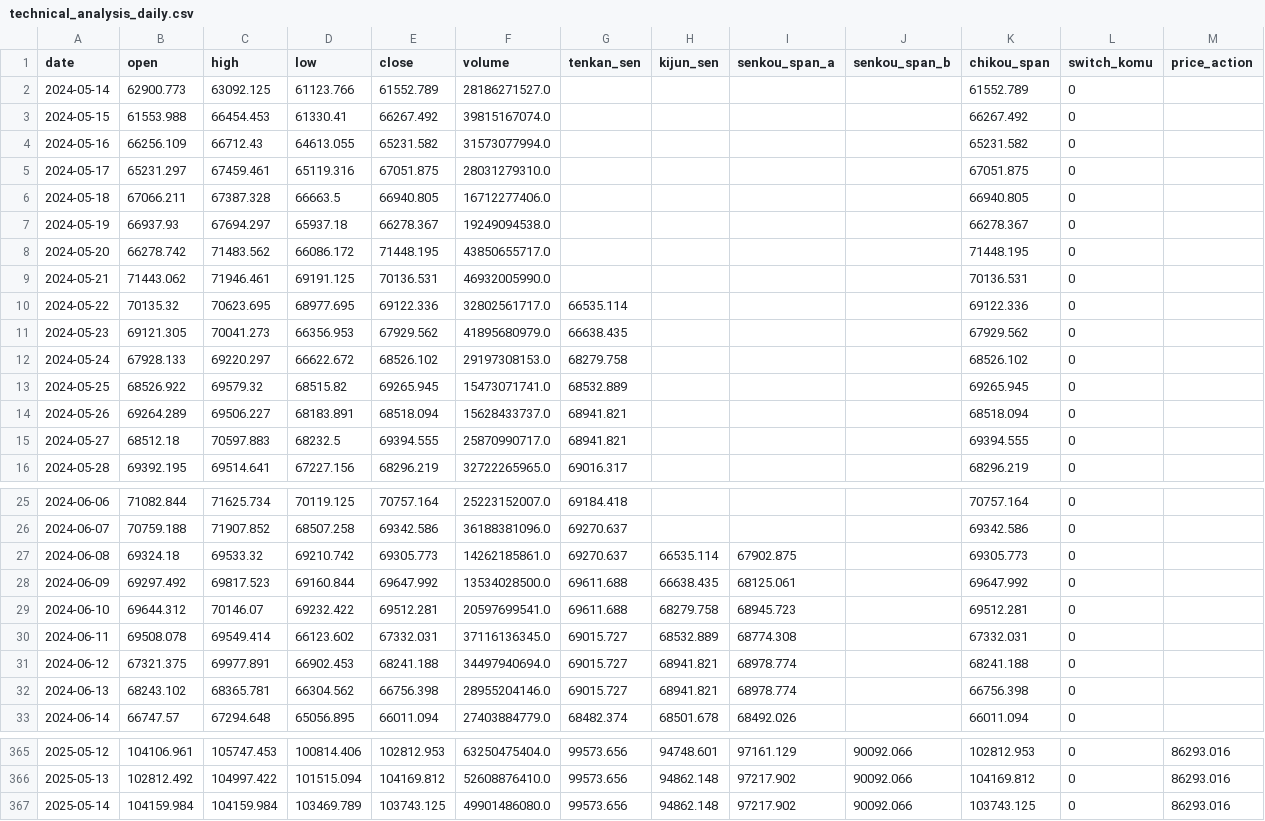
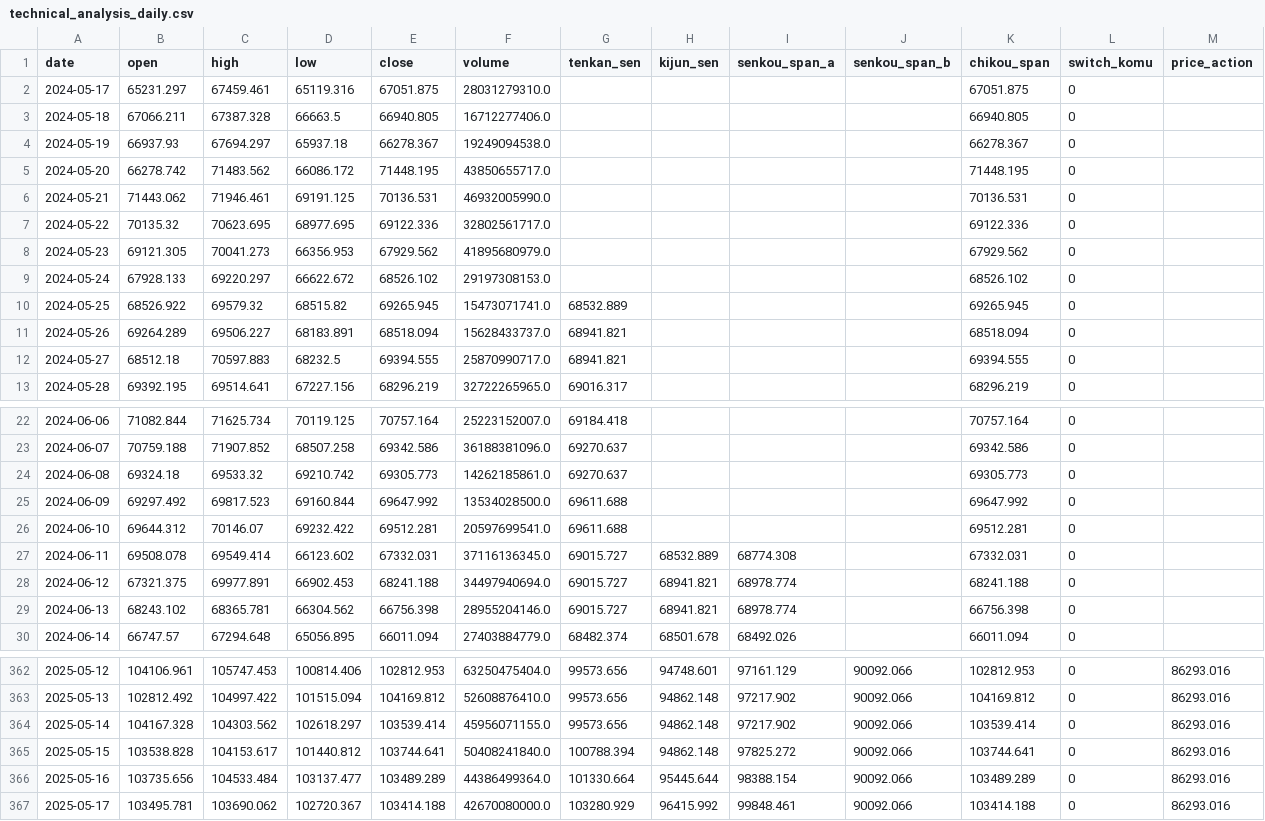
Before and after one commit to 9DSH/ComboOptions, a CSV file: technical_analysis_daily.csv, drawn as a sheet; only a part is shown, gaps mark what is left out; removed rows and columns are numbered as before the commit, all else as after; rows hold the shown columns only; the diff covers the shown part only; the diff names each change by its address in the sheet, - before the commit and + after, or states it on an @@ line.

```diff
--- a/technical_analysis_daily.csv
+++ b/technical_analysis_daily.csv
-row 2: 2024-05-14 | 62900.773 | 63092.125 | 61123.766 | 61552.789 | 28186271527.0 |  |  |  |  | 61552.789 | 0
-row 3: 2024-05-15 | 61553.988 | 66454.453 | 61330.41 | 66267.492 | 39815167074.0 |  |  |  |  | 66267.492 | 0
-row 4: 2024-05-16 | 66256.109 | 66712.43 | 64613.055 | 65231.582 | 31573077994.0 |  |  |  |  | 65231.582 | 0
-G7 (tenkan_sen): 66535.114
+G7 (tenkan_sen): (empty)
-G8 (tenkan_sen): 66638.435
+G8 (tenkan_sen): (empty)
-G9 (tenkan_sen): 68279.758
+G9 (tenkan_sen): (empty)
-H24 (kijun_sen): 66535.114
+H24 (kijun_sen): (empty)
-I24 (senkou_span_a): 67902.875
+I24 (senkou_span_a): (empty)
-H25 (kijun_sen): 66638.435
+H25 (kijun_sen): (empty)
-I25 (senkou_span_a): 68125.061
+I25 (senkou_span_a): (empty)
-H26 (kijun_sen): 68279.758
+H26 (kijun_sen): (empty)
-I26 (senkou_span_a): 68945.723
+I26 (senkou_span_a): (empty)
-B364 (open): 104159.984
+B364 (open): 104167.328
-C364 (high): 104159.984
+C364 (high): 104303.562
-D364 (low): 103469.789
+D364 (low): 102618.297
-E364 (close): 103743.125
+E364 (close): 103539.414
-F364 (volume): 49901486080.0
+F364 (volume): 45956071155.0
-K364 (chikou_span): 103743.125
+K364 (chikou_span): 103539.414
+row 365: 2025-05-15 | 103538.828 | 104153.617 | 101440.812 | 103744.641 | 50408241840.0 | 100788.394 | 94862.148 | 97825.272 | 90092.066 | 103744.641 | 0 | 86293.016
+row 366: 2025-05-16 | 103735.656 | 104533.484 | 103137.477 | 103489.289 | 44386499364.0 | 101330.664 | 95445.644 | 98388.154 | 90092.066 | 103489.289 | 0 | 86293.016
+row 367: 2025-05-17 | 103495.781 | 103690.062 | 102720.367 | 103414.188 | 42670080000.0 | 103280.929 | 96415.992 | 99848.461 | 90092.066 | 103414.188 | 0 | 86293.016
```
Also changed, not shown: 3 edited cells elsewhere in this file, options_data.csv, technical_analysis_4h.csv, 6 other files.
